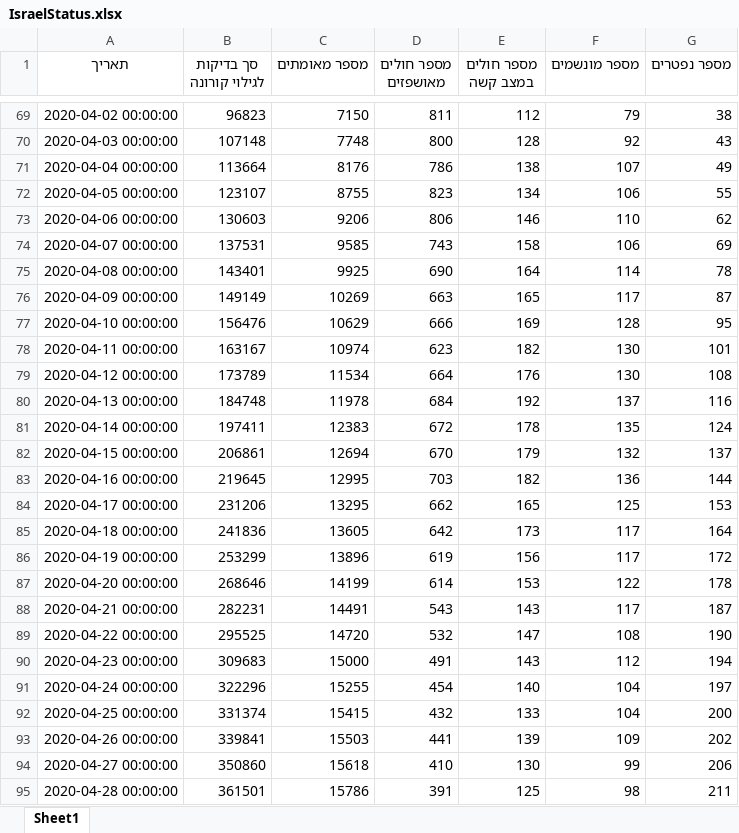
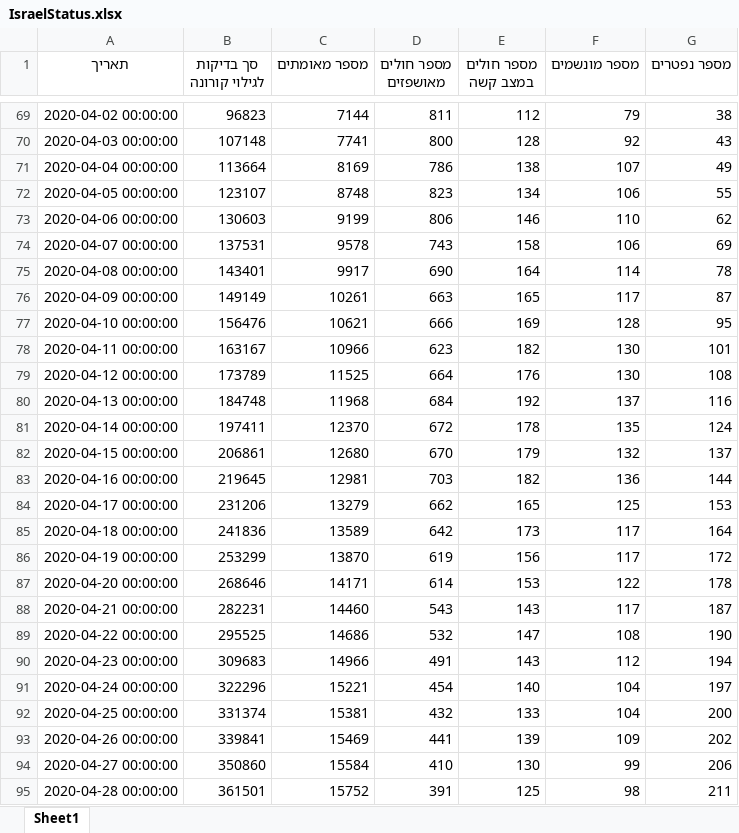
Before and after one commit to danmsf/covid19-sim, an Excel workbook: Resources/Datasets/IsraelData/IsraelStatus.xlsx, sheet Sheet1, drawn as a sheet; only a part is shown, gaps mark what is left out; values as stored, in another font and other column widths than the file's, no borders; the diff covers the shown part only; the diff names each change by its address in the sheet, - before the commit and + after, or states it on an @@ line.

```diff
--- a/Resources/Datasets/IsraelData/IsraelStatus.xlsx (sheet Sheet1)
+++ b/Resources/Datasets/IsraelData/IsraelStatus.xlsx (sheet Sheet1)
-C69 (מספר מאומתים): 7150
+C69 (מספר מאומתים): 7144
-C70 (מספר מאומתים): 7748
+C70 (מספר מאומתים): 7741
-C71 (מספר מאומתים): 8176
+C71 (מספר מאומתים): 8169
-C72 (מספר מאומתים): 8755
+C72 (מספר מאומתים): 8748
-C73 (מספר מאומתים): 9206
+C73 (מספר מאומתים): 9199
-C74 (מספר מאומתים): 9585
+C74 (מספר מאומתים): 9578
-C75 (מספר מאומתים): 9925
+C75 (מספר מאומתים): 9917
-C76 (מספר מאומתים): 10269
+C76 (מספר מאומתים): 10261
-C77 (מספר מאומתים): 10629
+C77 (מספר מאומתים): 10621
-C78 (מספר מאומתים): 10974
+C78 (מספר מאומתים): 10966
-C79 (מספר מאומתים): 11534
+C79 (מספר מאומתים): 11525
-C80 (מספר מאומתים): 11978
+C80 (מספר מאומתים): 11968
-C81 (מספר מאומתים): 12383
+C81 (מספר מאומתים): 12370
-C82 (מספר מאומתים): 12694
+C82 (מספר מאומתים): 12680
-C83 (מספר מאומתים): 12995
+C83 (מספר מאומתים): 12981
-C84 (מספר מאומתים): 13295
+C84 (מספר מאומתים): 13279
-C85 (מספר מאומתים): 13605
+C85 (מספר מאומתים): 13589
-C86 (מספר מאומתים): 13896
+C86 (מספר מאומתים): 13870
-C87 (מספר מאומתים): 14199
+C87 (מספר מאומתים): 14171
-C88 (מספר מאומתים): 14491
+C88 (מספר מאומתים): 14460
-C89 (מספר מאומתים): 14720
+C89 (מספר מאומתים): 14686
-C90 (מספר מאומתים): 15000
+C90 (מספר מאומתים): 14966
-C91 (מספר מאומתים): 15255
+C91 (מספר מאומתים): 15221
-C92 (מספר מאומתים): 15415
+C92 (מספר מאומתים): 15381
-C93 (מספר מאומתים): 15503
+C93 (מספר מאומתים): 15469
-C94 (מספר מאומתים): 15618
+C94 (מספר מאומתים): 15584
-C95 (מספר מאומתים): 15786
+C95 (מספר מאומתים): 15752
```
Also changed, not shown: 5 added rows and 28 edited cells elsewhere in this sheet, 21 other files.
